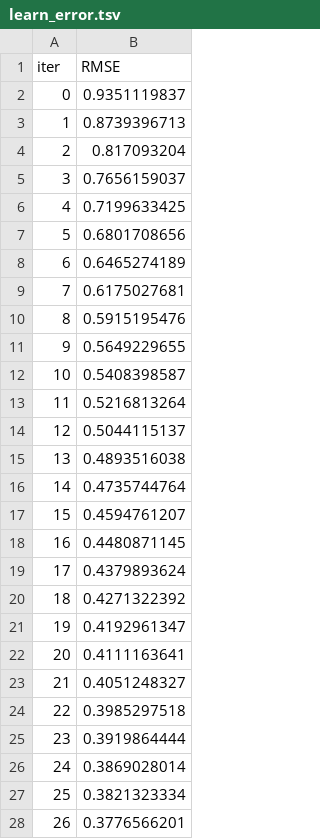
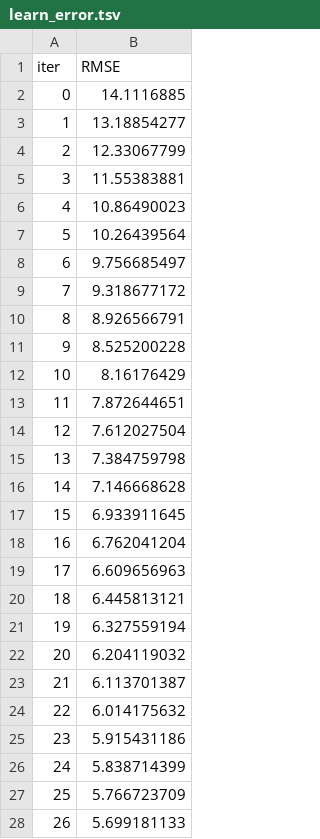
Before and after one commit to soogs/studentdata, a TSV file: catboost_info/learn_error.tsv, drawn as a sheet; only a part is shown; the diff covers the shown part only.

```diff
--- a/catboost_info/learn_error.tsv
+++ b/catboost_info/learn_error.tsv
@@ -1,28 +1,28 @@
 iter	RMSE
-0	0.9351119837
-1	0.8739396713
-2	0.817093204
-3	0.7656159037
-4	0.7199633425
-5	0.6801708656
-6	0.6465274189
-7	0.6175027681
-8	0.5915195476
-9	0.5649229655
-10	0.5408398587
-11	0.5216813264
-12	0.5044115137
-13	0.4893516038
-14	0.4735744764
-15	0.4594761207
-16	0.4480871145
-17	0.4379893624
-18	0.4271322392
-19	0.4192961347
-20	0.4111163641
-21	0.4051248327
-22	0.3985297518
-23	0.3919864444
-24	0.3869028014
-25	0.3821323334
-26	0.3776566201
+0	14.1116885
+1	13.18854277
+2	12.33067799
+3	11.55383881
+4	10.86490023
+5	10.26439564
+6	9.756685497
+7	9.318677172
+8	8.926566791
+9	8.525200228
+10	8.16176429
+11	7.872644651
+12	7.612027504
+13	7.384759798
+14	7.146668628
+15	6.933911645
+16	6.762041204
+17	6.609656963
+18	6.445813121
+19	6.327559194
+20	6.204119032
+21	6.113701387
+22	6.014175632
+23	5.915431186
+24	5.838714399
+25	5.766723709
+26	5.699181133
```
Also changed, not shown: 73 edited cells elsewhere in this file, catboost_info/time_left.tsv, 9 other files.
